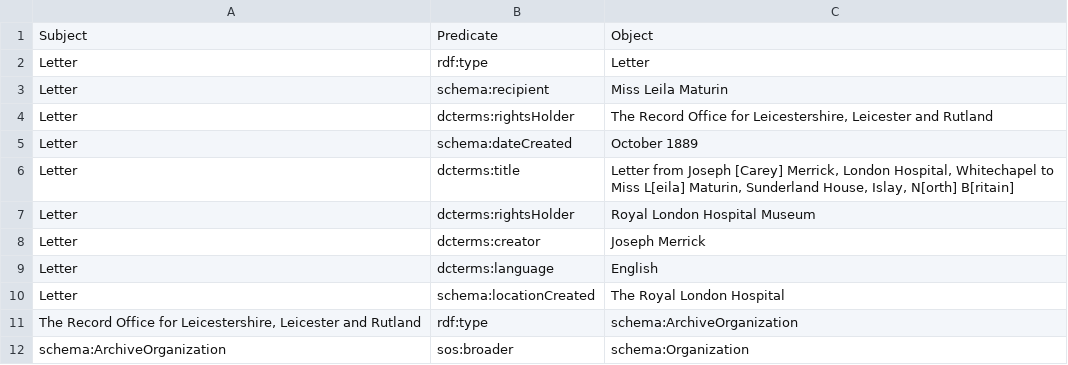
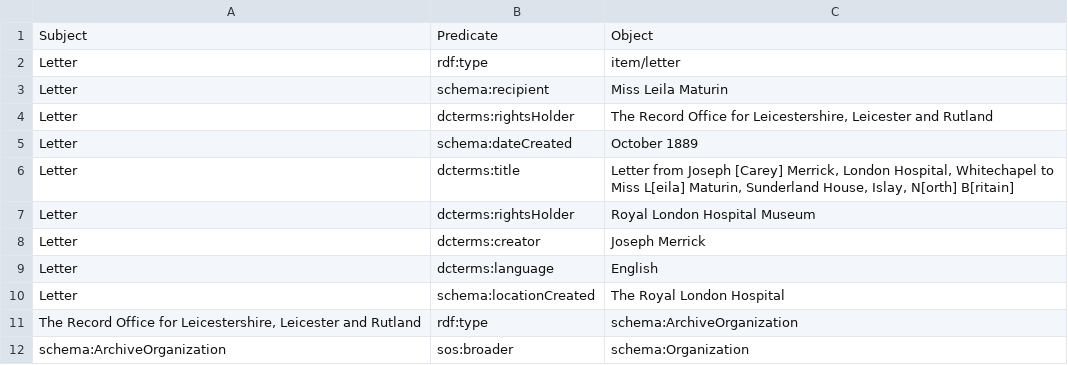
Before and after one commit to the-elephant-man/project, a CSV file: items-csv/Letter.csv, drawn as a sheet.

Commit message:
Update Letter.csv

```diff
--- a/items-csv/Letter.csv
+++ b/items-csv/Letter.csv
@@ -1,3 +1,3 @@
 Subject;Predicate;Object
-Letter;rdf:type;Letter
+Letter;rdf:type;item/letter
 Letter;schema:recipient;Miss Leila Maturin
```
